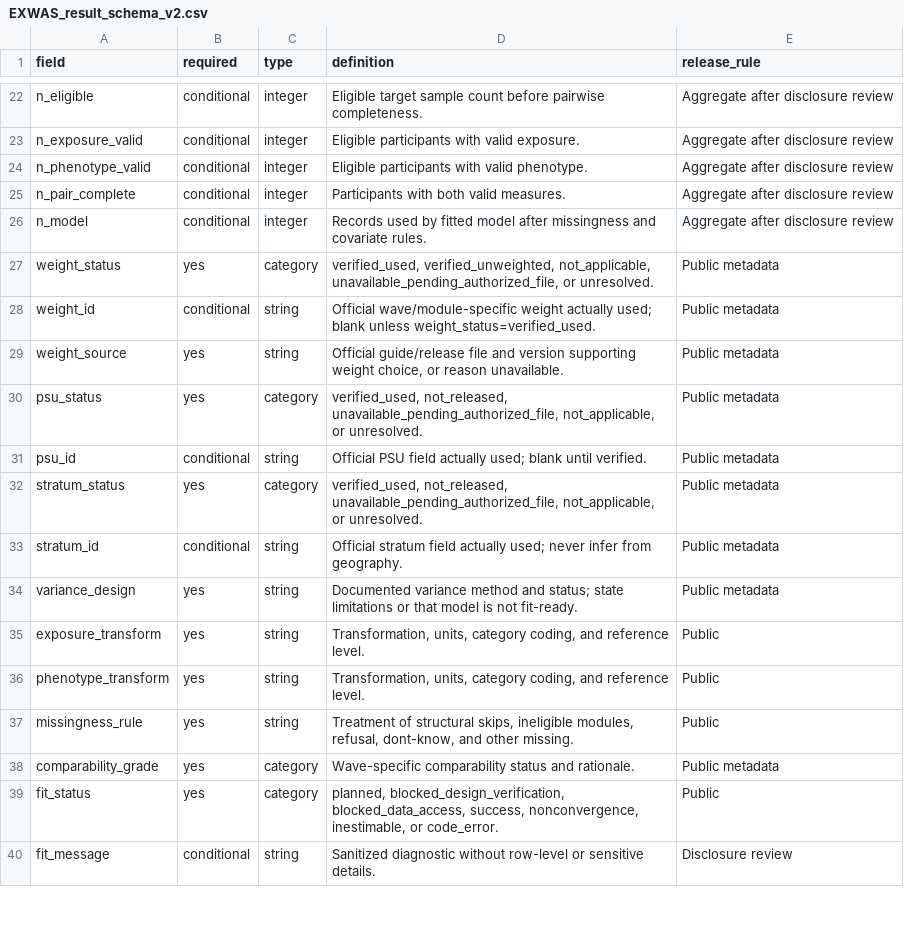
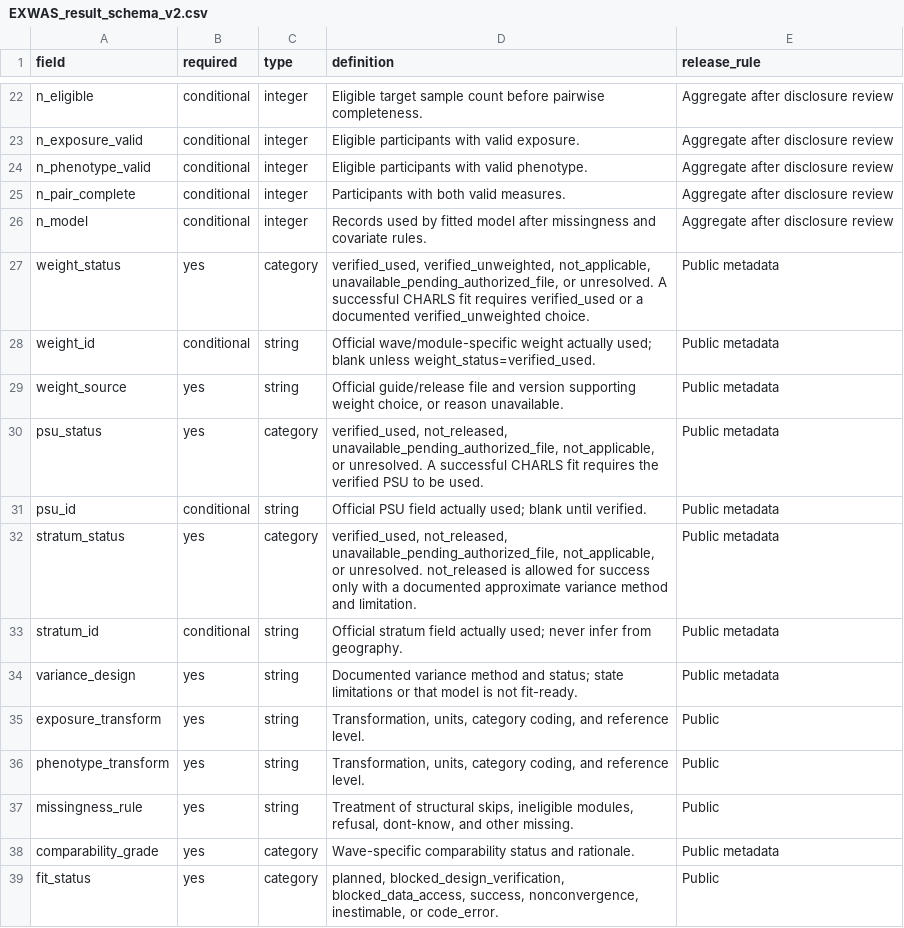
Before and after one commit to calebchu40-gif/charls-exwas-atlas, a CSV file: audit/EXWAS_result_schema_v2.csv, drawn as a sheet; only a part is shown, gaps mark what is left out; the shorter side is filled out with more unchanged rows.

```diff
--- a/audit/EXWAS_result_schema_v2.csv
+++ b/audit/EXWAS_result_schema_v2.csv
@@ -26,8 +26,8 @@ n_pair_complete,conditional,integer,Participants with both valid measures.,Aggre
 n_model,conditional,integer,Records used by fitted model after missingness and covariate rules.,Aggregate after disclosure review
-weight_status,yes,category,"verified_used, verified_unweighted, not_applicable, unavailable_pending_authorized_file, or unresolved.",Public metadata
+weight_status,yes,category,"verified_used, verified_unweighted, not_applicable, unavailable_pending_authorized_file, or unresolved. A successful CHARLS fit requires verified_used or a documented verified_unweighted choice.",Public metadata
 weight_id,conditional,string,Official wave/module-specific weight actually used; blank unless weight_status=verified_used.,Public metadata
 weight_source,yes,string,"Official guide/release file and version supporting weight choice, or reason unavailable.",Public metadata
-psu_status,yes,category,"verified_used, not_released, unavailable_pending_authorized_file, not_applicable, or unresolved.",Public metadata
+psu_status,yes,category,"verified_used, not_released, unavailable_pending_authorized_file, not_applicable, or unresolved. A successful CHARLS fit requires the verified PSU to be used.",Public metadata
 psu_id,conditional,string,Official PSU field actually used; blank until verified.,Public metadata
-stratum_status,yes,category,"verified_used, not_released, unavailable_pending_authorized_file, not_applicable, or unresolved.",Public metadata
+stratum_status,yes,category,"verified_used, not_released, unavailable_pending_authorized_file, not_applicable, or unresolved. not_released is allowed for success only with a documented approximate variance method and limitation.",Public metadata
 stratum_id,conditional,string,Official stratum field actually used; never infer from geography.,Public metadata
```
Also changed, not shown: 4 other files.
